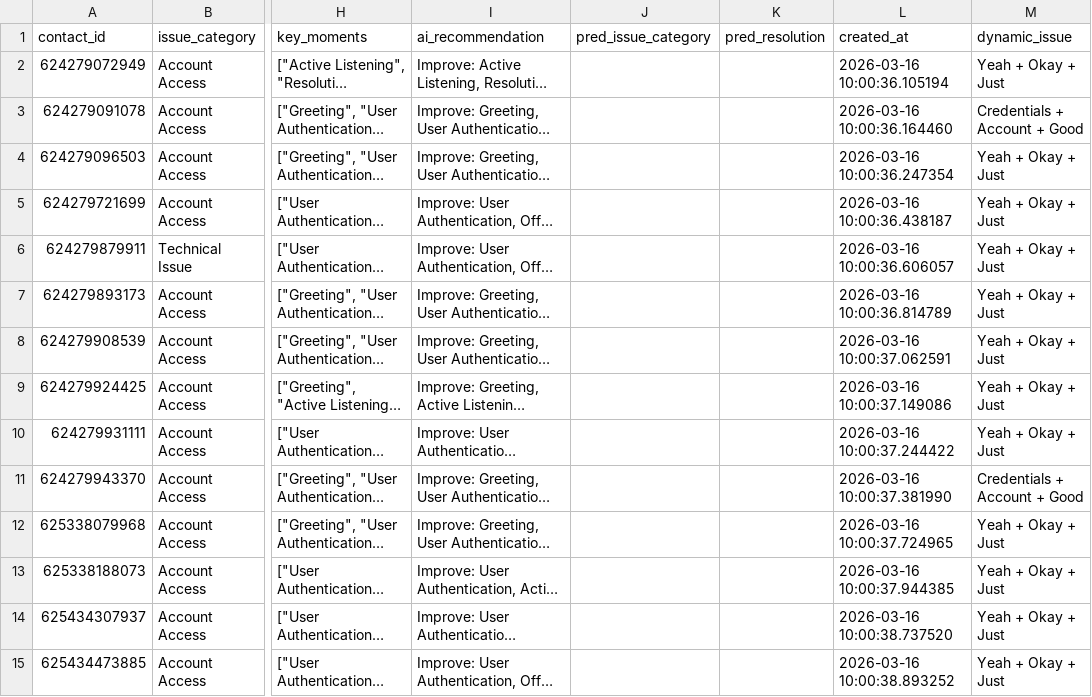
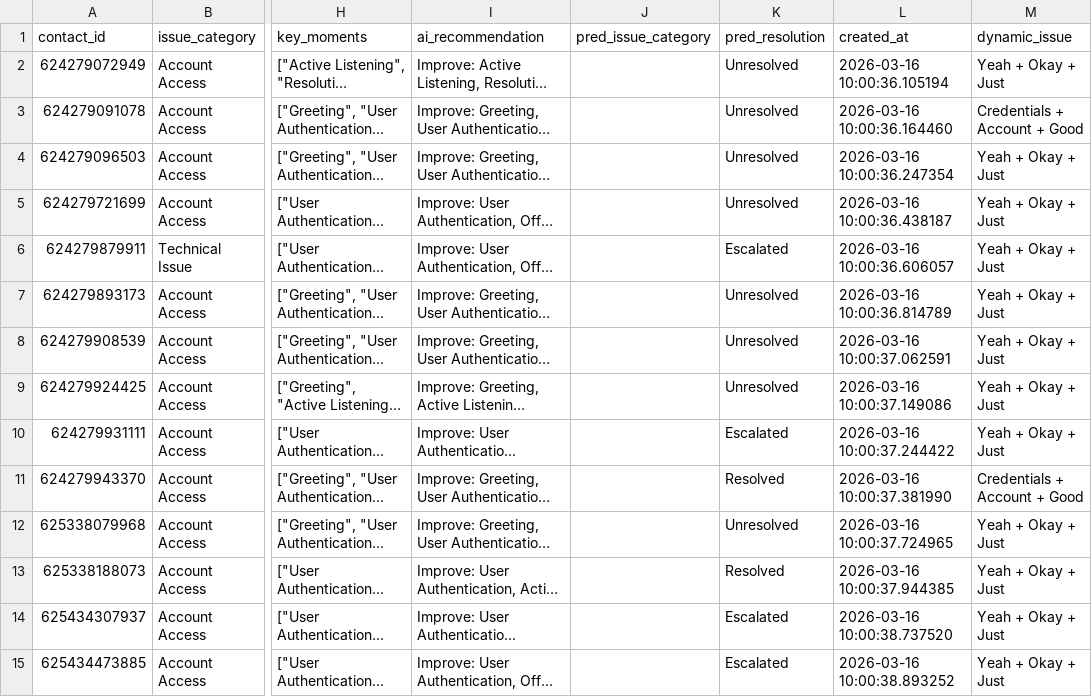
Before and after one commit to Pratham0086/call_quality_analyzer, a CSV file: data/processed/call_summary.csv, drawn as a sheet; only a part is shown, gaps mark what is left out; long unchanged cells end in …; the diff covers the shown part only; the diff names each change by its address in the sheet, - before the commit and + after, or states it on an @@ line.

Commit message:
feat(phase-4): Resolution predictor trained, all predictions saved to call_summary

```diff
--- a/data/processed/call_summary.csv
+++ b/data/processed/call_summary.csv
-K2:K5 (pred_resolution): (empty)
+K2:K5 (pred_resolution): Unresolved
-K6 (pred_resolution): (empty)
+K6 (pred_resolution): Escalated
-K7:K9 (pred_resolution): (empty)
+K7:K9 (pred_resolution): Unresolved
-K10 (pred_resolution): (empty)
+K10 (pred_resolution): Escalated
-K11 (pred_resolution): (empty)
+K11 (pred_resolution): Resolved
-K12 (pred_resolution): (empty)
+K12 (pred_resolution): Unresolved
-K13 (pred_resolution): (empty)
+K13 (pred_resolution): Resolved
-K14:K15 (pred_resolution): (empty)
+K14:K15 (pred_resolution): Escalated
```
Also changed, not shown: 46 edited cells elsewhere in this file, 1 other file.
